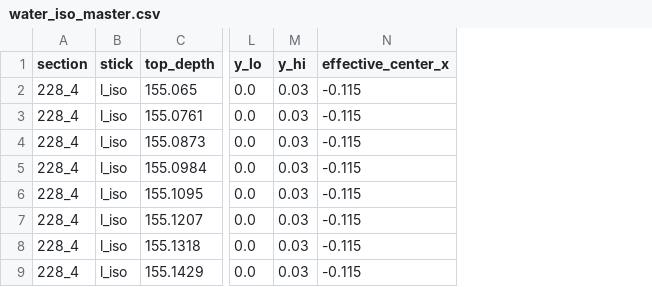
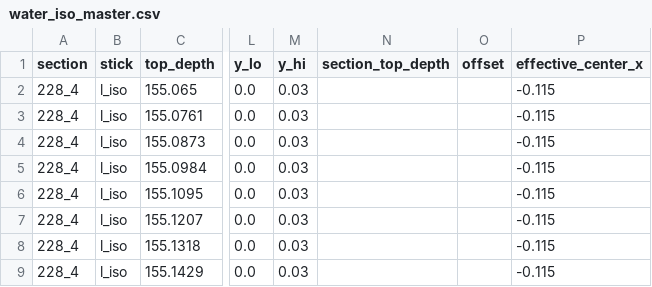
Before and after one commit to liamkirkpatrick/alhic1901_deeplayering, a CSV file: data/sampling/master/water_iso_master.csv, drawn as a sheet; only a part is shown, gaps mark what is left out; the diff names each change by its address in the sheet, - before the commit and + after, or states it on an @@ line.

```diff
--- a/data/sampling/master/water_iso_master.csv
+++ b/data/sampling/master/water_iso_master.csv
+column N (section_top_depth), empty
+column O (offset), empty
```
Also changed, not shown: 17 other files.
